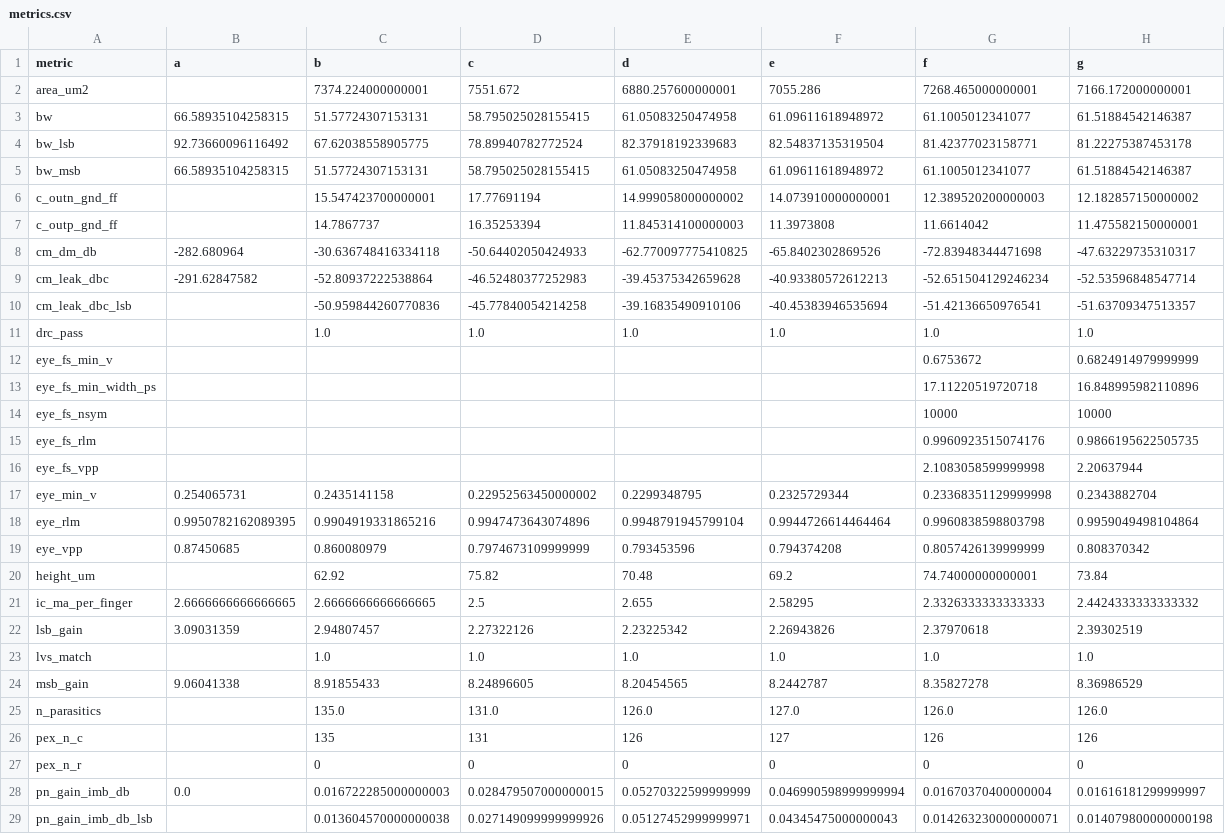
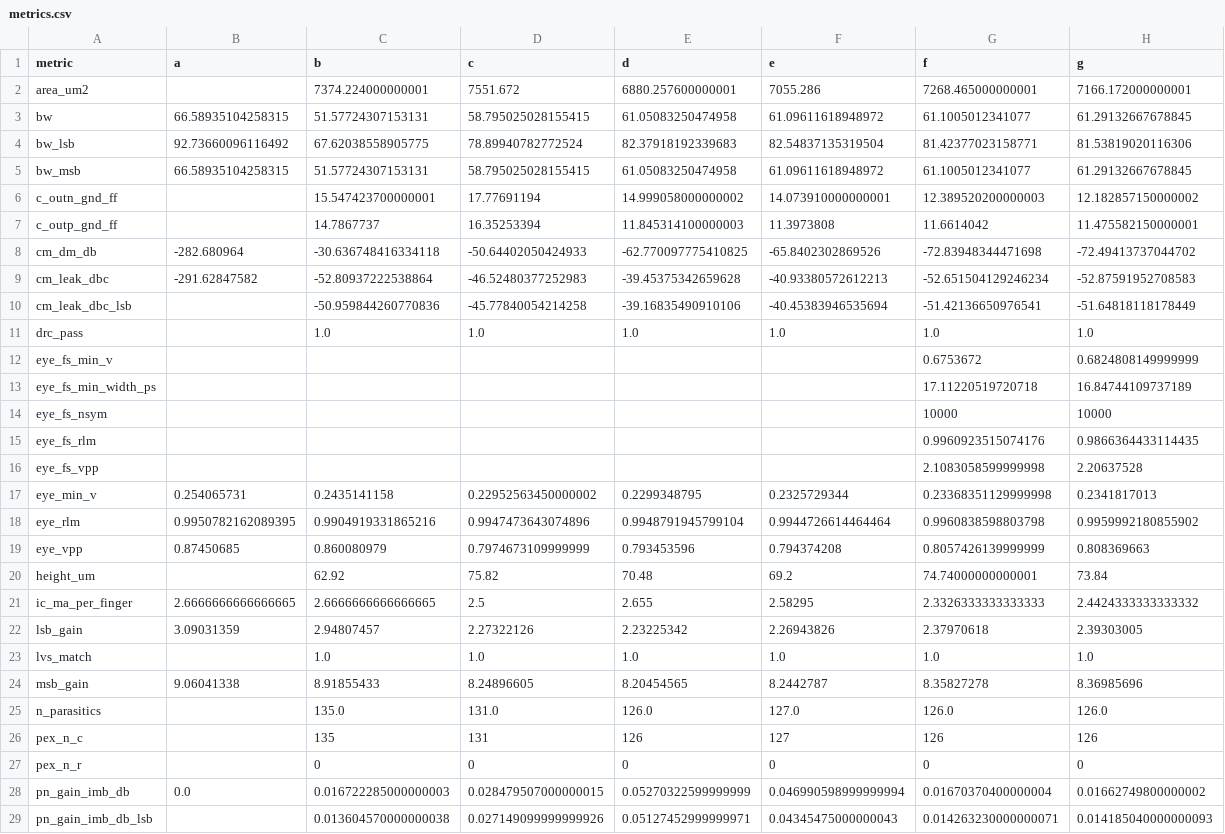
Before and after one commit to MacAnalog/dn-002-tx-driver-pam4-ihp130, a CSV file: report/data/metrics.csv, drawn as a sheet; only a part is shown; the diff covers the shown part only.

```diff
--- a/report/data/metrics.csv
+++ b/report/data/metrics.csv
@@ -2,24 +2,24 @@ metric,a,b,c,d,e,f,g
 area_um2,,7374.224000000001,7551.672,6880.257600000001,7055.286,7268.465000000001,7166.172000000001
-bw,66.58935104258315,51.57724307153131,58.795025028155415,61.05083250474958,61.09611618948972,61.1005012341077,61.51884542146387
-bw_lsb,92.73660096116492,67.62038558905775,78.89940782772524,82.37918192339683,82.54837135319504,81.42377023158771,81.22275387453178
-bw_msb,66.58935104258315,51.57724307153131,58.795025028155415,61.05083250474958,61.09611618948972,61.1005012341077,61.51884542146387
+bw,66.58935104258315,51.57724307153131,58.795025028155415,61.05083250474958,61.09611618948972,61.1005012341077,61.29132667678845
+bw_lsb,92.73660096116492,67.62038558905775,78.89940782772524,82.37918192339683,82.54837135319504,81.42377023158771,81.53819020116306
+bw_msb,66.58935104258315,51.57724307153131,58.795025028155415,61.05083250474958,61.09611618948972,61.1005012341077,61.29132667678845
 c_outn_gnd_ff,,15.547423700000001,17.77691194,14.999058000000002,14.073910000000001,12.389520200000003,12.182857150000002
 c_outp_gnd_ff,,14.7867737,16.35253394,11.845314100000003,11.3973808,11.6614042,11.475582150000001
-cm_dm_db,-282.680964,-30.636748416334118,-50.64402050424933,-62.770097775410825,-65.8402302869526,-72.83948344471698,-47.63229735310317
-cm_leak_dbc,-291.62847582,-52.80937222538864,-46.52480377252983,-39.45375342659628,-40.93380572612213,-52.651504129246234,-52.53596848547714
-cm_leak_dbc_lsb,,-50.959844260770836,-45.77840054214258,-39.16835490910106,-40.45383946535694,-51.42136650976541,-51.63709347513357
+cm_dm_db,-282.680964,-30.636748416334118,-50.64402050424933,-62.770097775410825,-65.8402302869526,-72.83948344471698,-72.49413737044702
+cm_leak_dbc,-291.62847582,-52.80937222538864,-46.52480377252983,-39.45375342659628,-40.93380572612213,-52.651504129246234,-52.87591952708583
+cm_leak_dbc_lsb,,-50.959844260770836,-45.77840054214258,-39.16835490910106,-40.45383946535694,-51.42136650976541,-51.64818118178449
 drc_pass,,1.0,1.0,1.0,1.0,1.0,1.0
-eye_fs_min_v,,,,,,0.6753672,0.6824914979999999
-eye_fs_min_width_ps,,,,,,17.11220519720718,16.848995982110896
+eye_fs_min_v,,,,,,0.6753672,0.6824808149999999
+eye_fs_min_width_ps,,,,,,17.11220519720718,16.84744109737189
 eye_fs_nsym,,,,,,10000,10000
-eye_fs_rlm,,,,,,0.9960923515074176,0.9866195622505735
-eye_fs_vpp,,,,,,2.1083058599999998,2.20637944
-eye_min_v,0.254065731,0.2435141158,0.22952563450000002,0.2299348795,0.2325729344,0.23368351129999998,0.2343882704
-eye_rlm,0.9950782162089395,0.9904919331865216,0.9947473643074896,0.9948791945799104,0.9944726614464464,0.9960838598803798,0.9959049498104864
-eye_vpp,0.87450685,0.860080979,0.7974673109999999,0.793453596,0.794374208,0.8057426139999999,0.808370342
+eye_fs_rlm,,,,,,0.9960923515074176,0.9866364433114435
+eye_fs_vpp,,,,,,2.1083058599999998,2.20637528
+eye_min_v,0.254065731,0.2435141158,0.22952563450000002,0.2299348795,0.2325729344,0.23368351129999998,0.2341817013
+eye_rlm,0.9950782162089395,0.9904919331865216,0.9947473643074896,0.9948791945799104,0.9944726614464464,0.9960838598803798,0.9959992180855902
+eye_vpp,0.87450685,0.860080979,0.7974673109999999,0.793453596,0.794374208,0.8057426139999999,0.808369663
 height_um,,62.92,75.82,70.48,69.2,74.74000000000001,73.84
 ic_ma_per_finger,2.6666666666666665,2.6666666666666665,2.5,2.655,2.58295,2.3326333333333333,2.4424333333333332
-lsb_gain,3.09031359,2.94807457,2.27322126,2.23225342,2.26943826,2.37970618,2.39302519
+lsb_gain,3.09031359,2.94807457,2.27322126,2.23225342,2.26943826,2.37970618,2.39303005
 lvs_match,,1.0,1.0,1.0,1.0,1.0,1.0
-msb_gain,9.06041338,8.91855433,8.24896605,8.20454565,8.2442787,8.35827278,8.36986529
+msb_gain,9.06041338,8.91855433,8.24896605,8.20454565,8.2442787,8.35827278,8.36985696
 n_parasitics,,135.0,131.0,126.0,127.0,126.0,126.0
@@ -27,3 +27,3 @@ pex_n_c,,135,131,126,127,126,126
 pex_n_r,,0,0,0,0,0,0
-pn_gain_imb_db,0.0,0.016722285000000003,0.028479507000000015,0.05270322599999999,0.046990598999999994,0.01670370400000004,0.01616181299999997
-pn_gain_imb_db_lsb,,0.013604570000000038,0.027149099999999926,0.05127452999999971,0.04345475000000043,0.014263230000000071,0.014079800000000198
+pn_gain_imb_db,0.0,0.016722285000000003,0.028479507000000015,0.05270322599999999,0.046990598999999994,0.01670370400000004,0.01662749800000002
+pn_gain_imb_db_lsb,,0.013604570000000038,0.027149099999999926,0.05127452999999971,0.04345475000000043,0.014263230000000071,0.014185040000000093
```
Also changed, not shown: 10 edited cells elsewhere in this file, report/data/balance_g.csv, report/data/sparams_g.csv, 53 other files.
